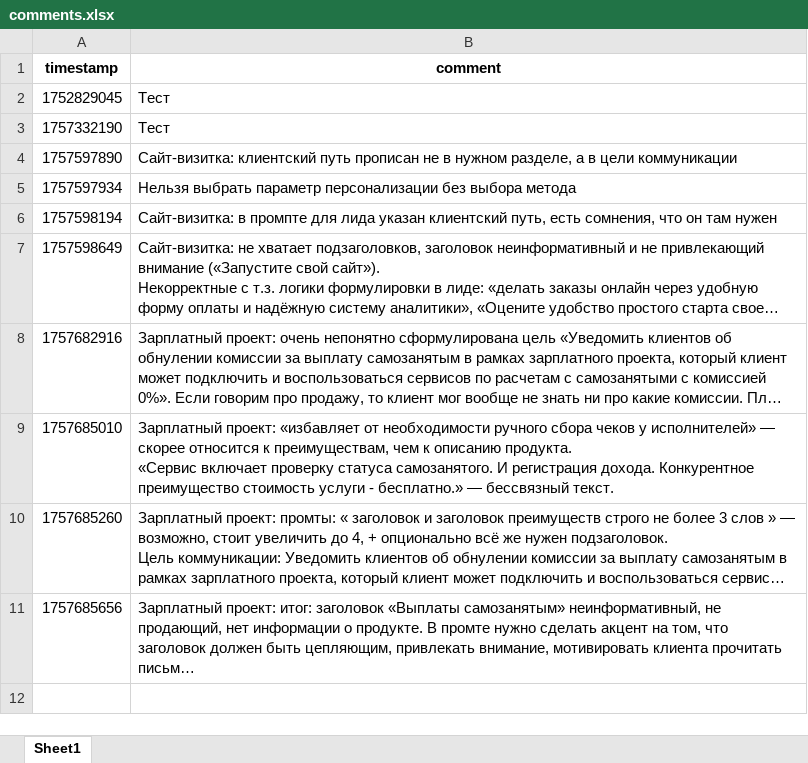
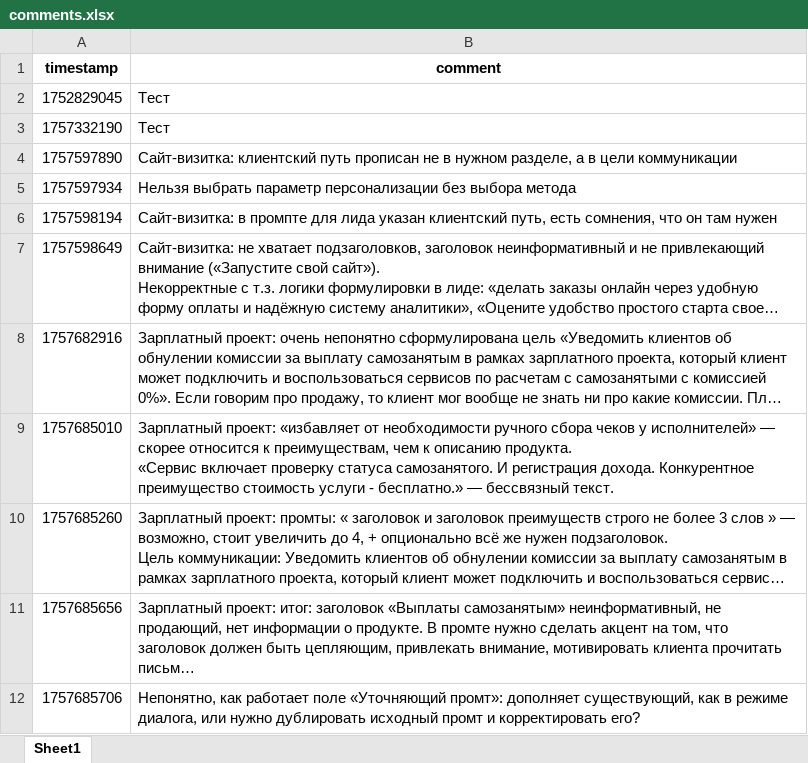
Before and after one commit to fruitpicker01/E_mail_gen, an Excel workbook: comments/comments.xlsx, sheet Sheet1, drawn as a sheet; long unchanged cells end in …; values as stored, in another font and other column widths than the file's, no borders; the diff names each change by its address in the sheet, - before the commit and + after, or states it on an @@ line.

Commit message:
update comments.xlsx (1757685706)

```diff
--- a/comments/comments.xlsx (sheet Sheet1)
+++ b/comments/comments.xlsx (sheet Sheet1)
+row 12: 1757685706 | Непонятно, как работает поле «Уточняющий промт»: дополняет существующий, как в режиме диалога, или нужно дублировать исходный промт и корректировать его?
```
